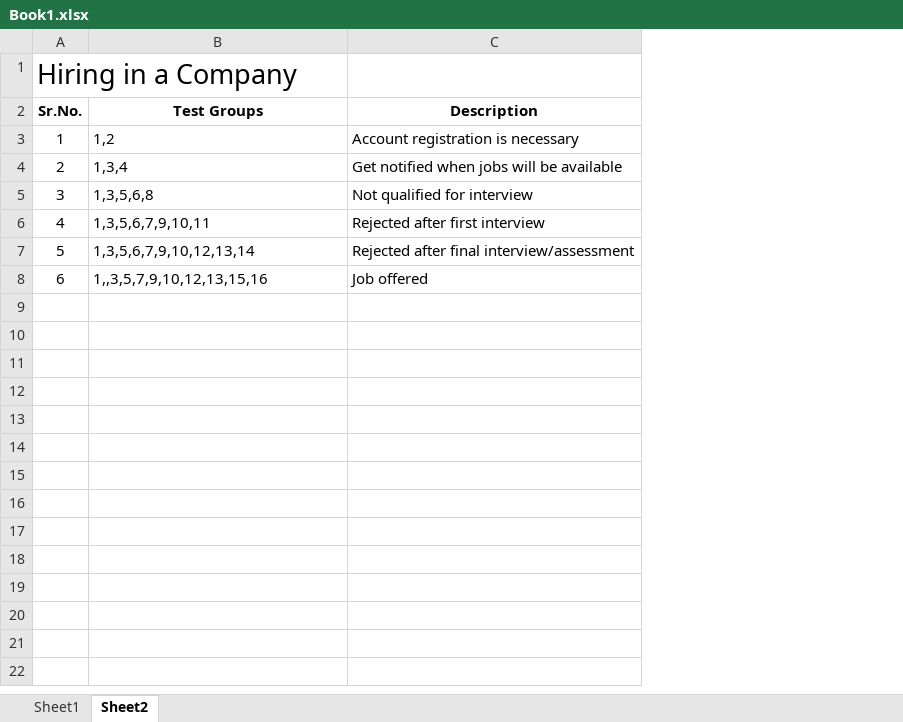
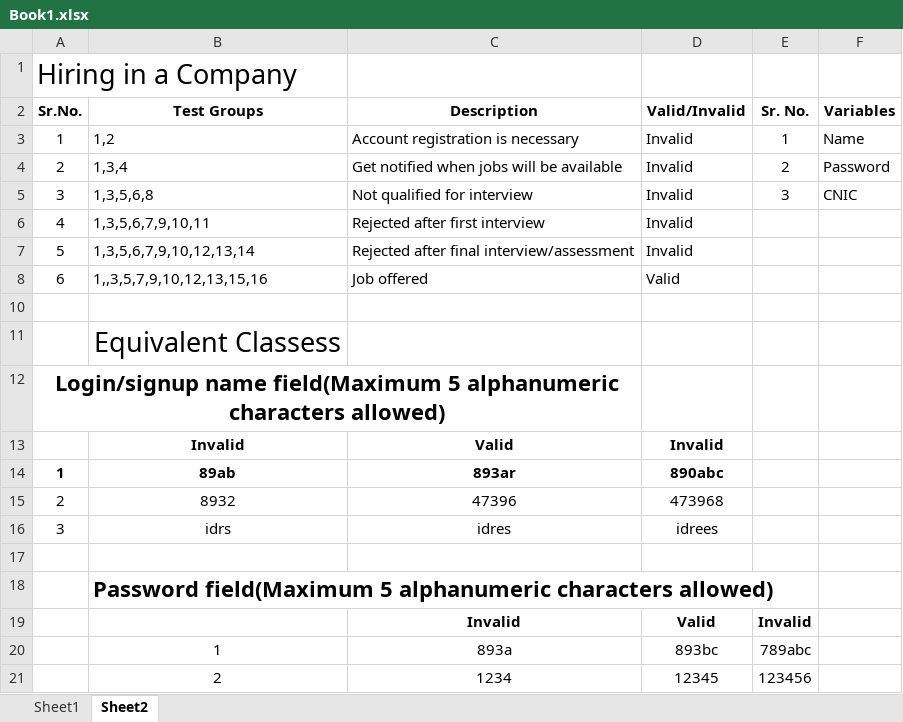
Before and after one commit to MuhammadIdreesKhanBalooch/flowcharts, an Excel workbook: Book1.xlsx, sheet Sheet2, drawn as a sheet; only a part is shown; values as stored, in another font and other column widths than the file's, no borders; charts and pictures not drawn; the diff covers the shown part only; the diff names each change by its address in the sheet, - before the commit and + after, or states it on an @@ line.

Commit message:
Add files via upload

```diff
--- a/Book1.xlsx (sheet Sheet2)
+++ b/Book1.xlsx (sheet Sheet2)
+column D (Valid/Invalid), rows 3-8: Invalid | Invalid | Invalid | Invalid | Invalid | Valid
+column E (Sr. No.), rows 3-5: 1 | 2 | 3
+column F (Variables), rows 3-5: Name | Password | CNIC
+row 10: (empty)
+row 11:  | Equivalent Classess
+row 12: Login/signup name field(Maximum 5 alphanumeric characters allowed)
+row 13:  | Invalid | Valid | Invalid
+row 14: 1 | 89ab | 893ar | 890abc
+row 15: 2 | 8932 | 47396 | 473968
+row 16: 3 | idrs | idres | idrees
+row 17: (empty)
+row 18:  | Password field(Maximum 5 alphanumeric characters allowed)
+row 19:  |  | Invalid | Valid | Invalid
+row 20:  | 1 | 893a | 893bc | 789abc
+row 21:  | 2 | 1234 | 12345 | 123456
```
Also changed, not shown: 21 added rows elsewhere in this sheet, charts or pictures.
